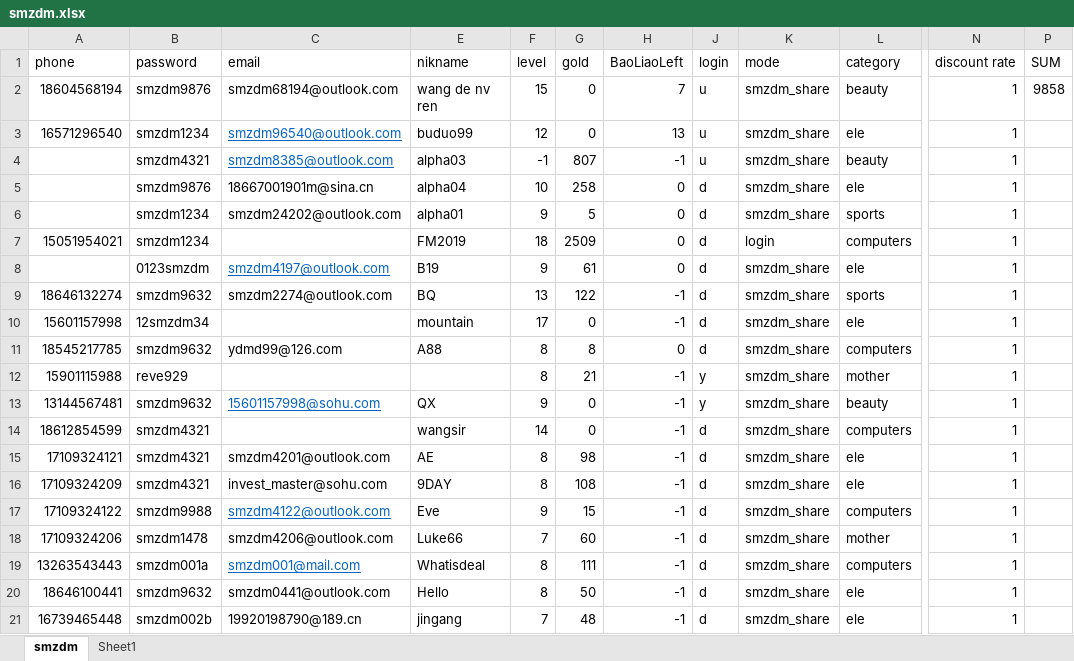
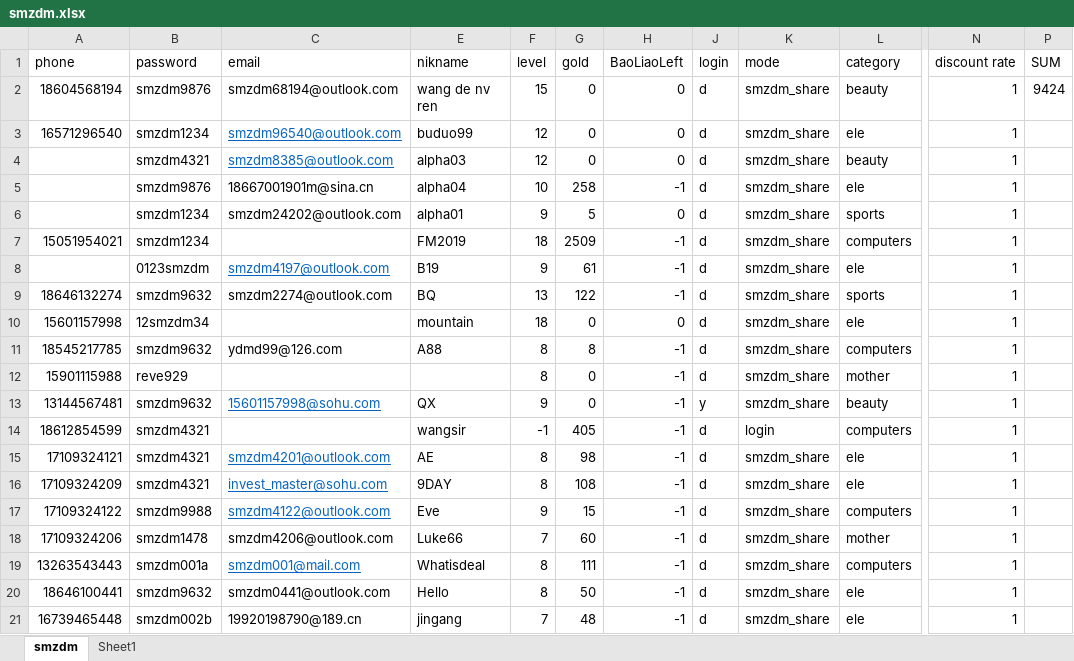
Before and after one commit to sagittarr/smzdm, an Excel workbook: WebBrowser/smzdm.xlsx, sheet smzdm, drawn as a sheet; only a part is shown, gaps mark what is left out; values as stored, in another font and other column widths than the file's, no borders; conditional formats not drawn; the diff covers the shown part only; the diff names each change by its address in the sheet, - before the commit and + after, or states it on an @@ line.

```diff
--- a/WebBrowser/smzdm.xlsx (sheet smzdm)
+++ b/WebBrowser/smzdm.xlsx (sheet smzdm)
-H2 (BaoLiaoLeft): 7
+H2 (BaoLiaoLeft): 0
-J2:J4 (login): u
+J2:J4 (login): d
-P2 (SUM): 9858
+P2 (SUM): 9424
-H3 (BaoLiaoLeft): 13
+H3 (BaoLiaoLeft): 0
-F4 (level): -1
+F4 (level): 12
-G4 (gold): 807
+G4 (gold): 0
-H4 (BaoLiaoLeft): -1
+H4 (BaoLiaoLeft): 0
-H5 (BaoLiaoLeft): 0
+H5 (BaoLiaoLeft): -1
-H7:H8 (BaoLiaoLeft): 0
+H7:H8 (BaoLiaoLeft): -1
-K7 (mode): login
+K7 (mode): smzdm_share
-F10 (level): 17
+F10 (level): 18
-H10 (BaoLiaoLeft): -1
+H10 (BaoLiaoLeft): 0
-H11 (BaoLiaoLeft): 0
+H11 (BaoLiaoLeft): -1
-G12 (gold): 21
+G12 (gold): 0
-J12 (login): y
+J12 (login): d
-F14 (level): 14
+F14 (level): -1
-G14 (gold): 0
+G14 (gold): 405
-K14 (mode): smzdm_share
+K14 (mode): login
@@ C15:C16 underline: off → on, text colour: black → #0563C1 @@
```
Also changed, not shown: 32 edited cells elsewhere in this sheet, 7 other files.
